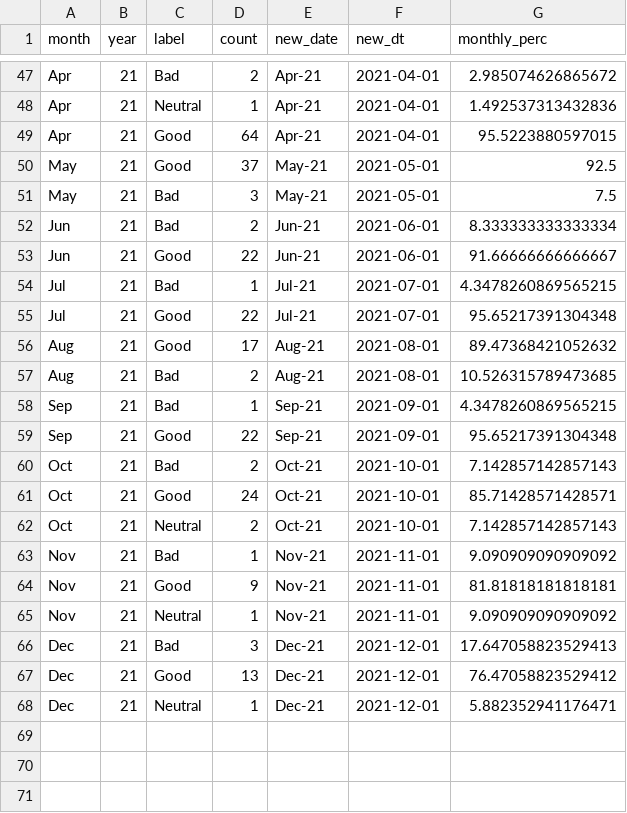
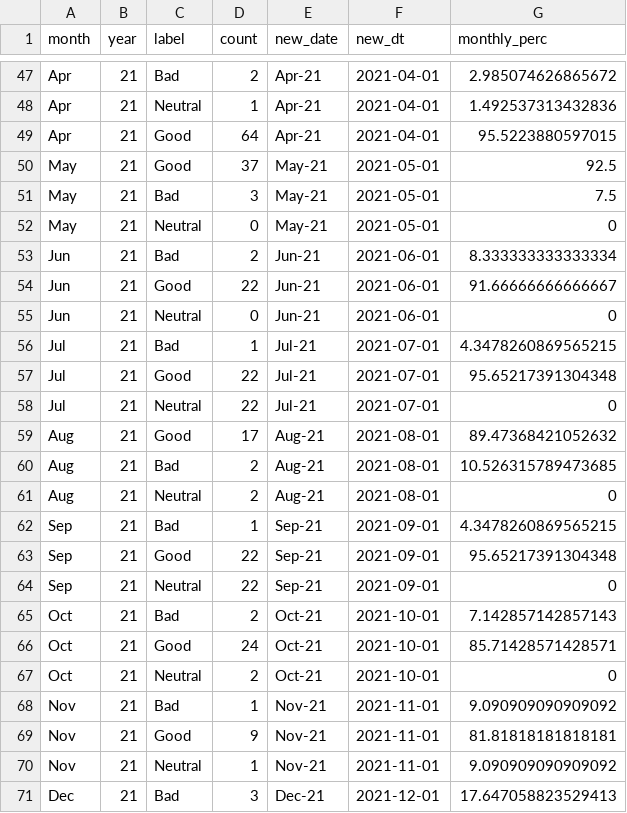
Before and after one commit to aianshay/reviews-sentiment-analysis, a CSV file: data/monthly_count.csv, drawn as a sheet; only a part is shown, gaps mark what is left out; the shorter side is filled out with more unchanged rows.

```diff
--- a/data/monthly_count.csv
+++ b/data/monthly_count.csv
@@ -51,13 +51,18 @@ May,21,Good,37,May-21,2021-05-01,92.5
 May,21,Bad,3,May-21,2021-05-01,7.5
+May,21,Neutral,0,May-21,2021-05-01,0
 Jun,21,Bad,2,Jun-21,2021-06-01,8.333333333333334
 Jun,21,Good,22,Jun-21,2021-06-01,91.66666666666667
+Jun,21,Neutral,0,Jun-21,2021-06-01,0
 Jul,21,Bad,1,Jul-21,2021-07-01,4.3478260869565215
 Jul,21,Good,22,Jul-21,2021-07-01,95.65217391304348
+Jul,21,Neutral,22,Jul-21,2021-07-01,0
 Aug,21,Good,17,Aug-21,2021-08-01,89.47368421052632
 Aug,21,Bad,2,Aug-21,2021-08-01,10.526315789473685
+Aug,21,Neutral,2,Aug-21,2021-08-01,0
 Sep,21,Bad,1,Sep-21,2021-09-01,4.3478260869565215
 Sep,21,Good,22,Sep-21,2021-09-01,95.65217391304348
+Sep,21,Neutral,22,Sep-21,2021-09-01,0
 Oct,21,Bad,2,Oct-21,2021-10-01,7.142857142857143
 Oct,21,Good,24,Oct-21,2021-10-01,85.71428571428571
-Oct,21,Neutral,2,Oct-21,2021-10-01,7.142857142857143
+Oct,21,Neutral,2,Oct-21,2021-10-01,0
 Nov,21,Bad,1,Nov-21,2021-11-01,9.090909090909092
```
Also changed, not shown: 1 other file.
